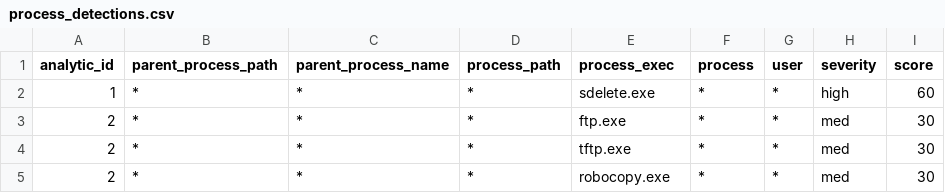
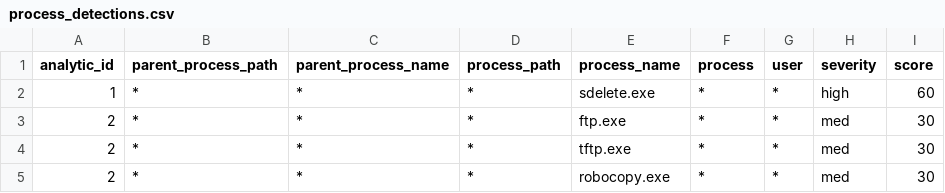
Before and after one commit to dwaynegeffroy/Windows-Authentication-Anomolies, a CSV file: lookups/process_detections.csv, drawn as a sheet; only a part is shown.

Commit message:
Update process_detections.csv

```diff
--- a/lookups/process_detections.csv
+++ b/lookups/process_detections.csv
@@ -1,2 +1,2 @@
-analytic_id,parent_process_path,parent_process_name,process_path,process_exec,process,user,severity,score
+analytic_id,parent_process_path,parent_process_name,process_path,process_name,process,user,severity,score
 1,*,*,*,sdelete.exe,*,*,high,60
```
